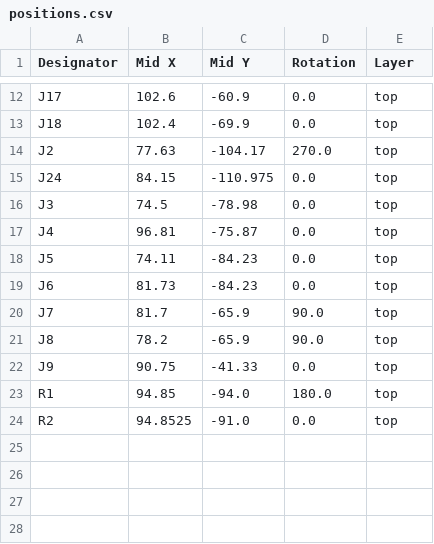
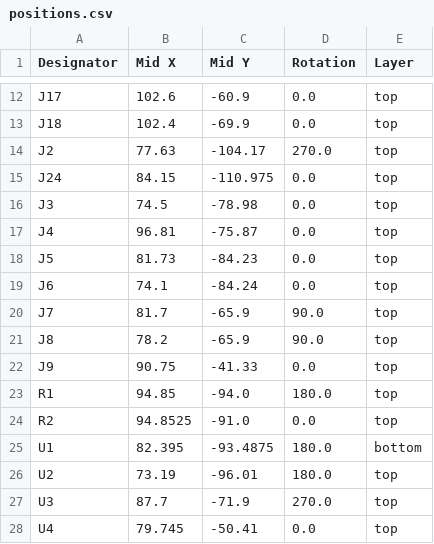
Before and after one commit to ygueparm/mp3_mental_disabled, a CSV file: board/production/positions.csv, drawn as a sheet; only a part is shown, gaps mark what is left out.

```diff
--- a/board/production/positions.csv
+++ b/board/production/positions.csv
@@ -17,4 +17,4 @@ J3,74.5,-78.98,0.0,top
 J4,96.81,-75.87,0.0,top
-J5,74.11,-84.23,0.0,top
-J6,81.73,-84.23,0.0,top
+J5,81.73,-84.23,0.0,top
+J6,74.1,-84.24,0.0,top
 J7,81.7,-65.9,90.0,top
@@ -24 +24,5 @@ R1,94.85,-94.0,180.0,top
 R2,94.8525,-91.0,0.0,top
+U1,82.395,-93.4875,180.0,bottom
+U2,73.19,-96.01,180.0,top
+U3,87.7,-71.9,270.0,top
+U4,79.745,-50.41,0.0,top
```
Also changed, not shown: board/production/bom.csv, 37 other files.
